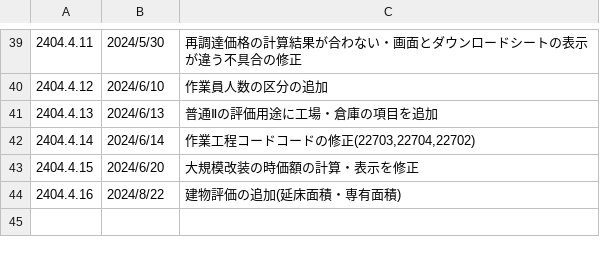
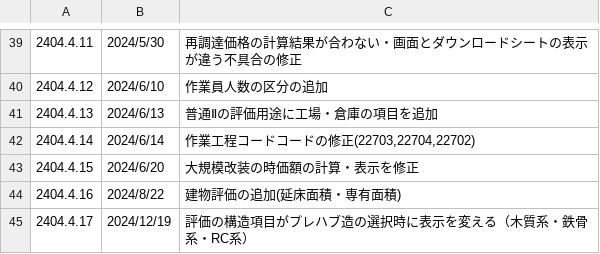
Before and after one commit to yokoyama-eruful/mitumo, a CSV file: storage/app/version/version.csv, drawn as a sheet; only a part is shown, gaps mark what is left out; the diff names each change by its address in the sheet, - before the commit and + after, or states it on an @@ line.

Commit message:
add:開発履歴を追加

```diff
--- a/storage/app/version/version.csv
+++ b/storage/app/version/version.csv
+row 45: 2404.4.17 | 2024/12/19 | 評価の構造項目がプレハブ造の選択時に表示を変える（木質系・鉄骨系・RC系）
```
